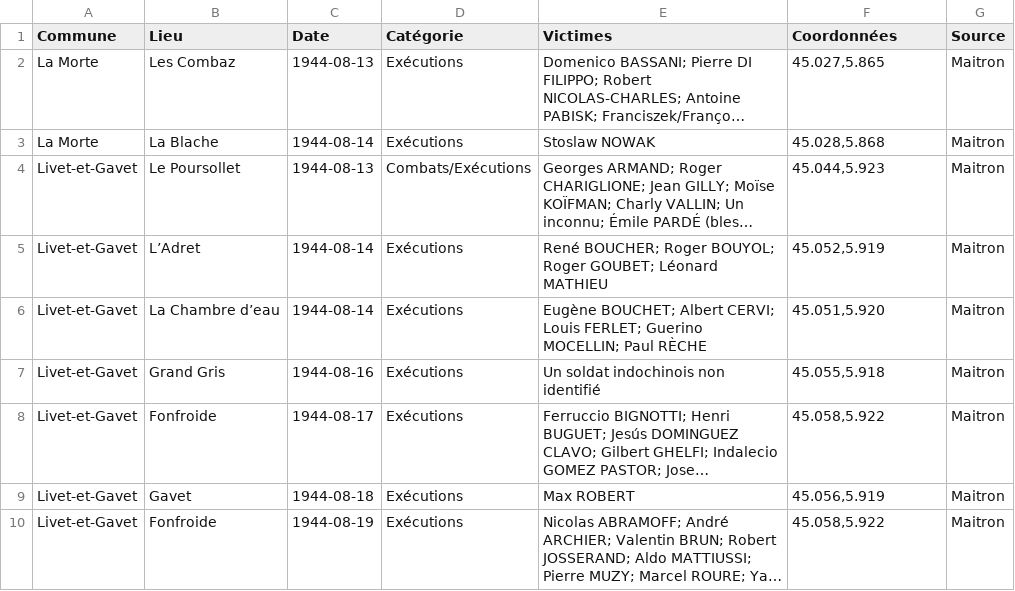
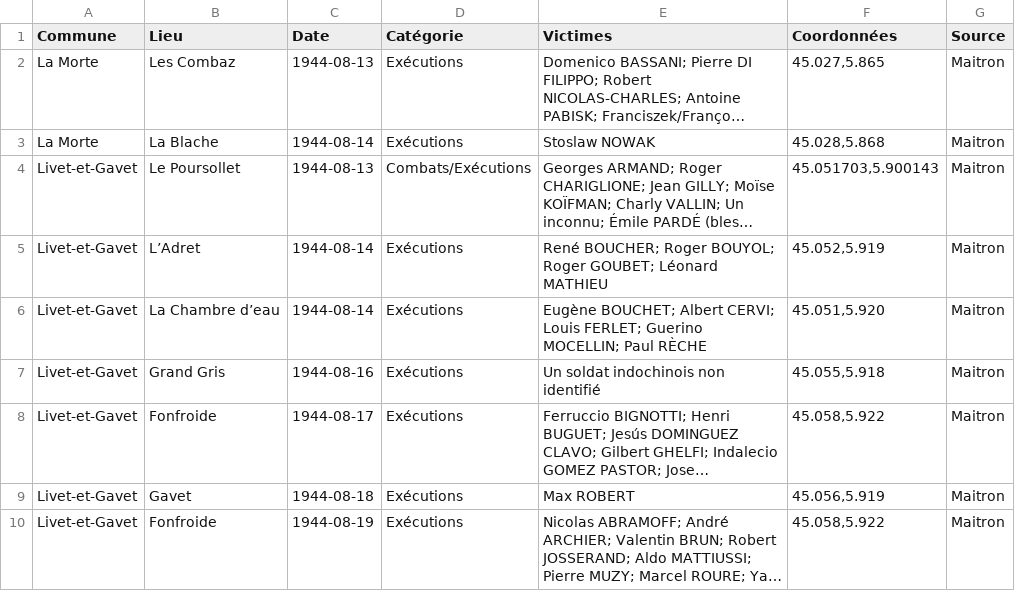
Before and after one commit to mich59139/19440822, a CSV file: data/victimes.csv, drawn as a sheet; only a part is shown; long unchanged cells end in …; the diff names each change by its address in the sheet, - before the commit and + after, or states it on an @@ line.

Commit message:
Update victimes.csv

```diff
--- a/data/victimes.csv
+++ b/data/victimes.csv
-F4 (Coordonnées): 45.044,5.923
+F4 (Coordonnées): 45.051703,5.900143
```
